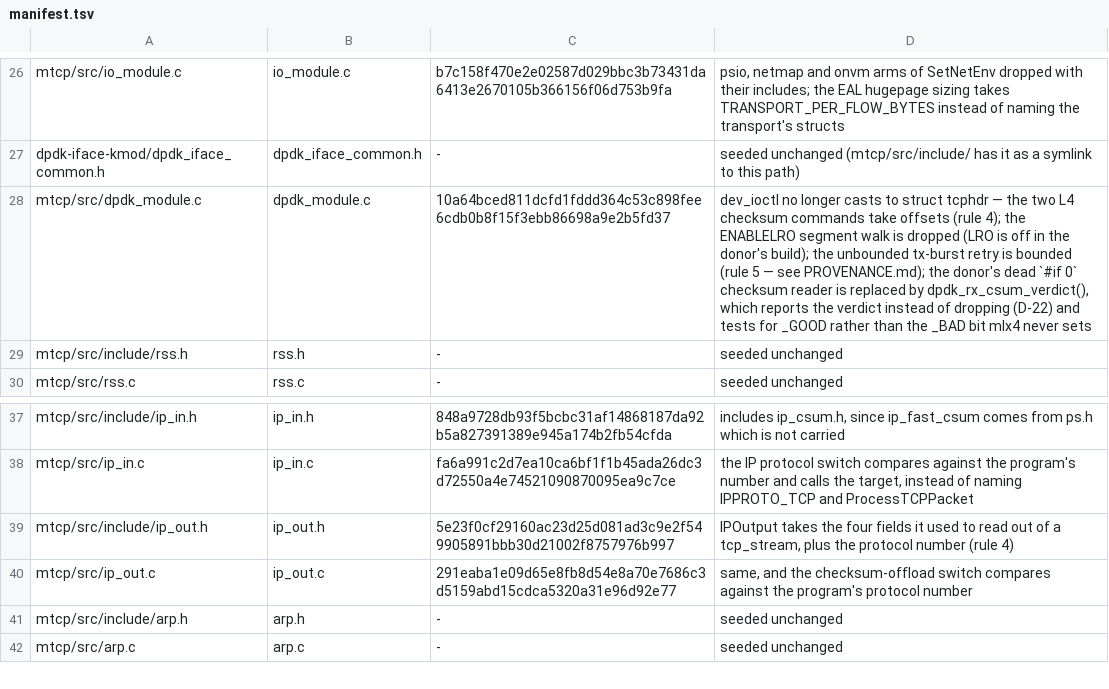
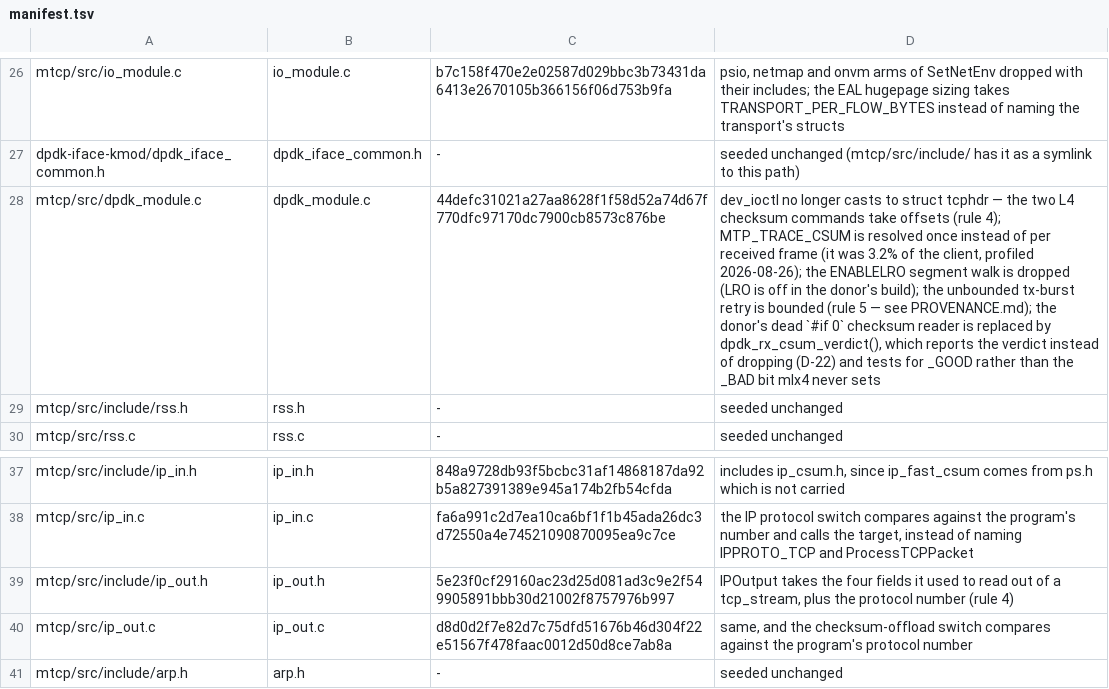
Before and after one commit to all-things-networking/mtcp, a TSV file: src/infra/provenance/manifest.tsv, drawn as a sheet; only a part is shown, gaps mark what is left out; the shorter side is filled out with more unchanged rows; the diff names each change by its address in the sheet, - before the commit and + after, or states it on an @@ line.

```diff
--- a/src/infra/provenance/manifest.tsv
+++ b/src/infra/provenance/manifest.tsv
-C28: 10a64bced811dcfd1fddd364c53c898fee6cdb0b8f15f3ebb86698a9e2b5fd37
+C28: 44defc31021a27aa8628f1f58d52a74d67f770dfc97170dc7900cb8573c876be
-D28: …(rule 4); the ENABLELRO…
+D28: …(rule 4); MTP_TRACE_CSUM is resolved once instead of per received frame (it was 3.2% of the client, profiled 2026-08-26); the ENABLELRO…
-C40: 291eaba1e09d65e8fb8d54e8a70e7686c3d5159abd15cdca5320a31e96d92e77
+C40: d8d0d2f7e82d7c75dfd51676b46d304f22e51567f478faac0012d50d8ce7ab8a
```
Also changed, not shown: 2 other files.
